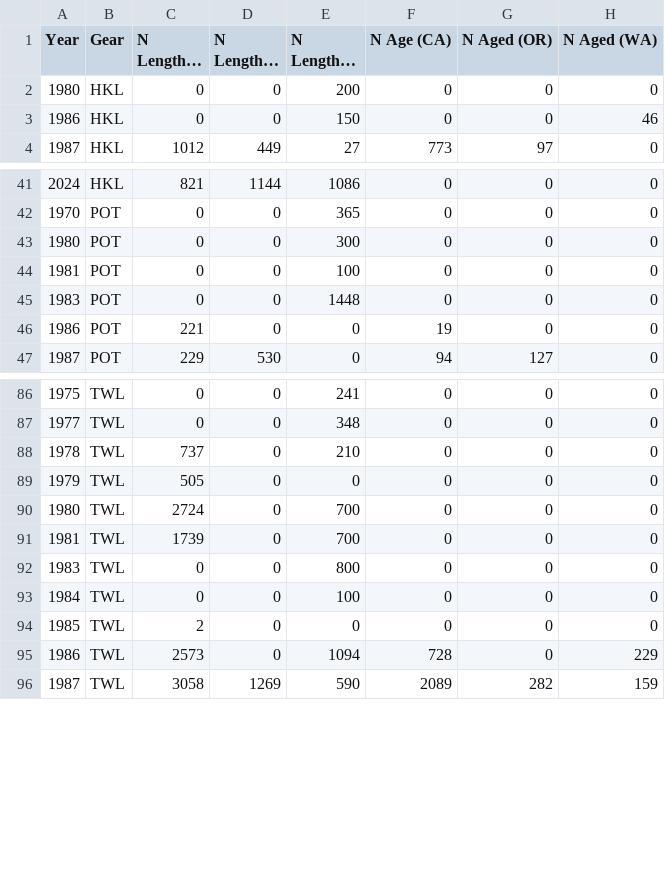
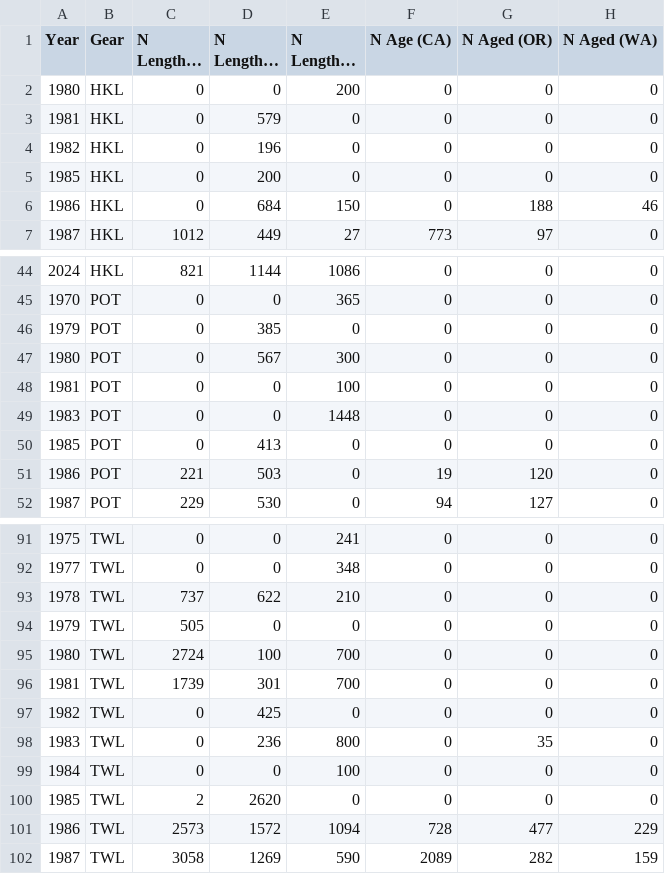
Before and after one commit to pfmc-assessments/sablefish_2025, a CSV file: data-processed/data-fishery-bds-n-state-gear.csv, drawn as a sheet; only a part is shown, gaps mark what is left out; long unchanged cells end in …; the diff covers the shown part only.

```diff
--- a/data-processed/data-fishery-bds-n-state-gear.csv
+++ b/data-processed/data-fishery-bds-n-state-gear.csv
@@ -2,3 +2,6 @@
 1980,"HKL",0,0,200,0,0,0
-1986,"HKL",0,0,150,0,0,46
+1981,"HKL",0,579,0,0,0,0
+1982,"HKL",0,196,0,0,0,0
+1985,"HKL",0,200,0,0,0,0
+1986,"HKL",0,684,150,0,188,46
 1987,"HKL",1012,449,27,773,97,0
@@ -42,6 +45,8 @@
 1970,"POT",0,0,365,0,0,0
-1980,"POT",0,0,300,0,0,0
+1979,"POT",0,385,0,0,0,0
+1980,"POT",0,567,300,0,0,0
 1981,"POT",0,0,100,0,0,0
 1983,"POT",0,0,1448,0,0,0
-1986,"POT",221,0,0,19,0,0
+1985,"POT",0,413,0,0,0,0
+1986,"POT",221,503,0,19,120,0
 1987,"POT",229,530,0,94,127,0
@@ -87,10 +92,11 @@
 1977,"TWL",0,0,348,0,0,0
-1978,"TWL",737,0,210,0,0,0
+1978,"TWL",737,622,210,0,0,0
 1979,"TWL",505,0,0,0,0,0
-1980,"TWL",2724,0,700,0,0,0
-1981,"TWL",1739,0,700,0,0,0
-1983,"TWL",0,0,800,0,0,0
+1980,"TWL",2724,100,700,0,0,0
+1981,"TWL",1739,301,700,0,0,0
+1982,"TWL",0,425,0,0,0,0
+1983,"TWL",0,236,800,0,35,0
 1984,"TWL",0,0,100,0,0,0
-1985,"TWL",2,0,0,0,0,0
-1986,"TWL",2573,0,1094,728,0,229
+1985,"TWL",2,2620,0,0,0,0
+1986,"TWL",2573,1572,1094,728,477,229
 1987,"TWL",3058,1269,590,2089,282,159
```
Also changed, not shown: 9 edited cells elsewhere in this file, data-processed/data-commercial-comps-length-18-90.csv, data-processed/data-commercial-comps_age-0-50.csv, 4 other files.
